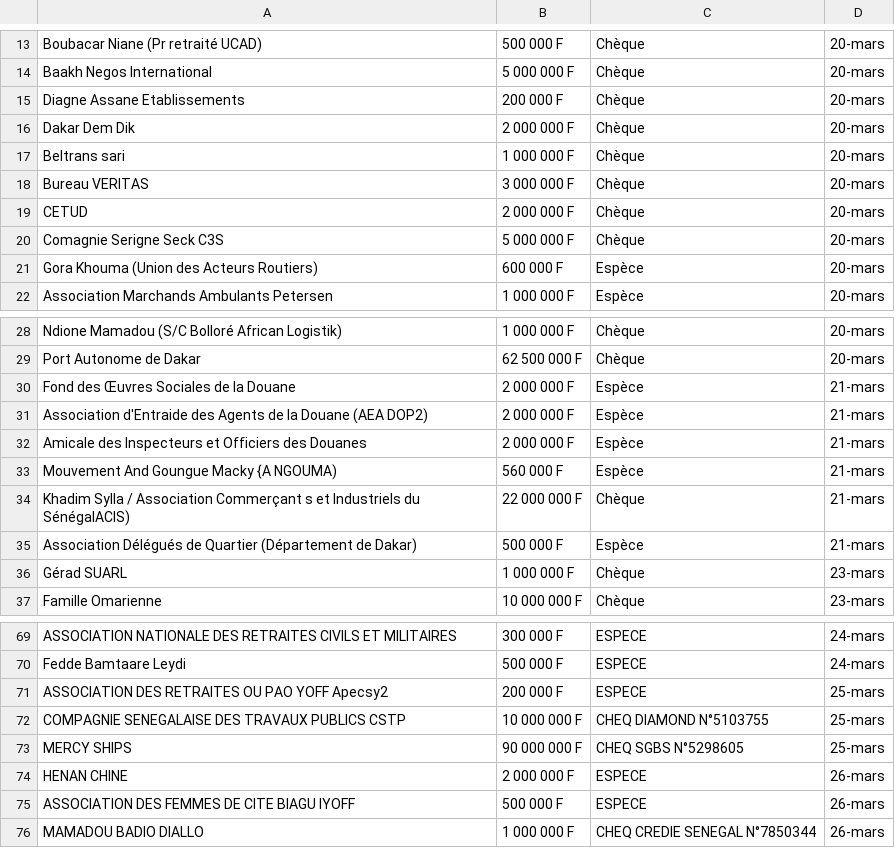
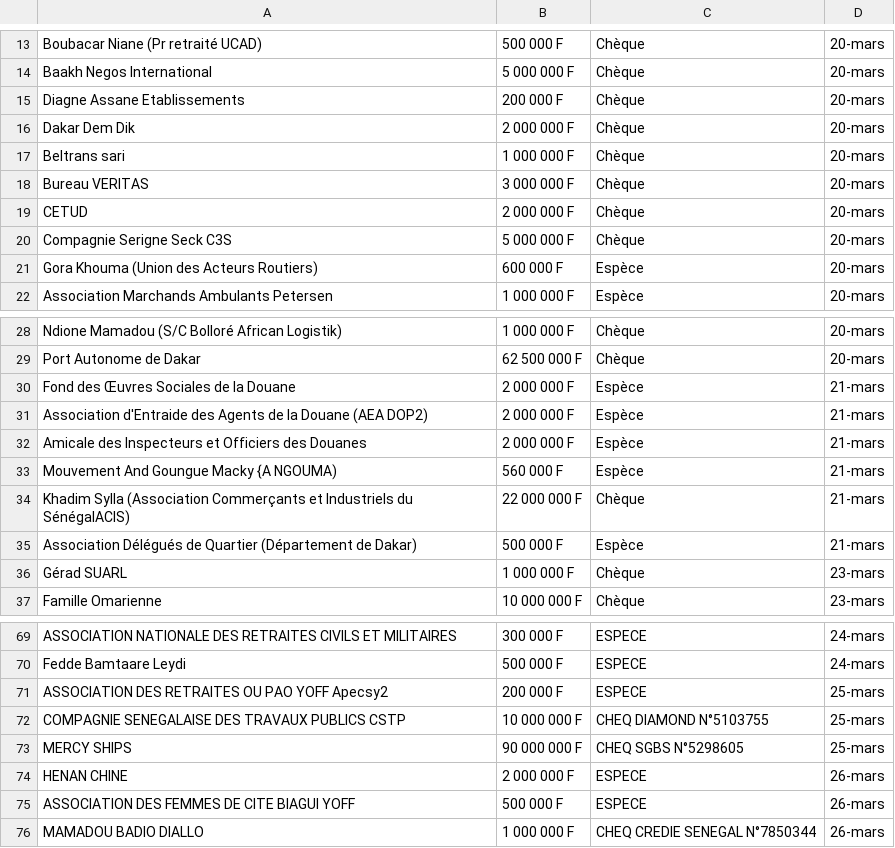
Before and after one commit to senegalouvert/COVID-19, a CSV file: data/dons.csv, drawn as a sheet; only a part is shown, gaps mark what is left out.

Commit message:
Update dons.csv

```diff
--- a/data/dons.csv
+++ b/data/dons.csv
@@ -19,3 +19,3 @@ Bureau VERITAS,3 000 000 F,Chèque,20-mars
 CETUD,2 000 000 F,Chèque,20-mars
-Comagnie Serigne Seck C3S,5 000 000 F,Chèque,20-mars
+Compagnie Serigne Seck C3S,5 000 000 F,Chèque,20-mars
 Gora Khouma (Union des Acteurs Routiers),600 000 F,Espèce,20-mars
@@ -33,3 +33,3 @@ Amicale des Inspecteurs et Officiers des Douanes,2 000 000 F,Espèce,21-mars
 Mouvement And Goungue Macky {A NGOUMA),560 000 F,Espèce,21-mars
-Khadim Sylla / Association Commerçant s et Industriels du SénégalACIS),22 000 000 F,Chèque,21-mars
+Khadim Sylla (Association Commerçants et Industriels du SénégalACIS),22 000 000 F,Chèque,21-mars
 Association Délégués de Quartier (Département de Dakar),500 000 F,Espèce,21-mars
@@ -74,3 +74,3 @@ MERCY SHIPS,90 000 000 F,CHEQ SGBS N°5298605,25-mars
 HENAN CHINE,2 000 000 F,ESPECE,26-mars
-ASSOCIATION DES FEMMES DE CITE BIAGU IYOFF,500 000 F,ESPECE,26-mars
+ASSOCIATION DES FEMMES DE CITE BIAGUI YOFF,500 000 F,ESPECE,26-mars
 MAMADOU BADIO DIALLO,1 000 000 F,CHEQ CREDIE SENEGAL N°7850344,26-mars
```
